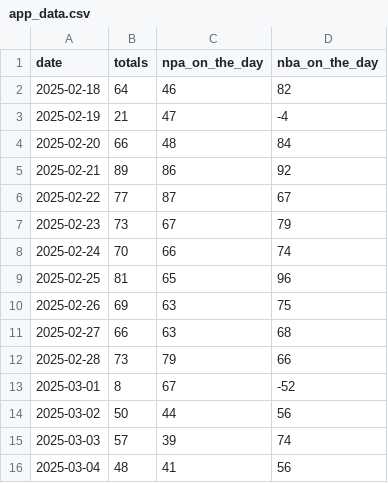
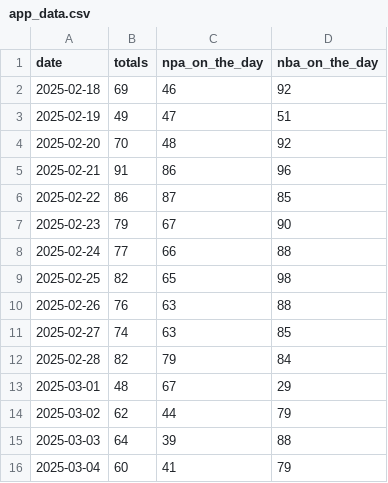
Before and after one commit to Barney-Jackson/maggie-app-data, a CSV file: app_data.csv, drawn as a sheet.

Commit message:
Updating event_table.csv

```diff
--- a/app_data.csv
+++ b/app_data.csv
@@ -1,16 +1,16 @@
 date,totals,npa_on_the_day,nba_on_the_day
-2025-02-18,64,46,82
-2025-02-19,21,47,-4
-2025-02-20,66,48,84
-2025-02-21,89,86,92
-2025-02-22,77,87,67
-2025-02-23,73,67,79
-2025-02-24,70,66,74
-2025-02-25,81,65,96
-2025-02-26,69,63,75
-2025-02-27,66,63,68
-2025-02-28,73,79,66
-2025-03-01,8,67,-52
-2025-03-02,50,44,56
-2025-03-03,57,39,74
-2025-03-04,48,41,56
+2025-02-18,69,46,92
+2025-02-19,49,47,51
+2025-02-20,70,48,92
+2025-02-21,91,86,96
+2025-02-22,86,87,85
+2025-02-23,79,67,90
+2025-02-24,77,66,88
+2025-02-25,82,65,98
+2025-02-26,76,63,88
+2025-02-27,74,63,85
+2025-02-28,82,79,84
+2025-03-01,48,67,29
+2025-03-02,62,44,79
+2025-03-03,64,39,88
+2025-03-04,60,41,79
```
